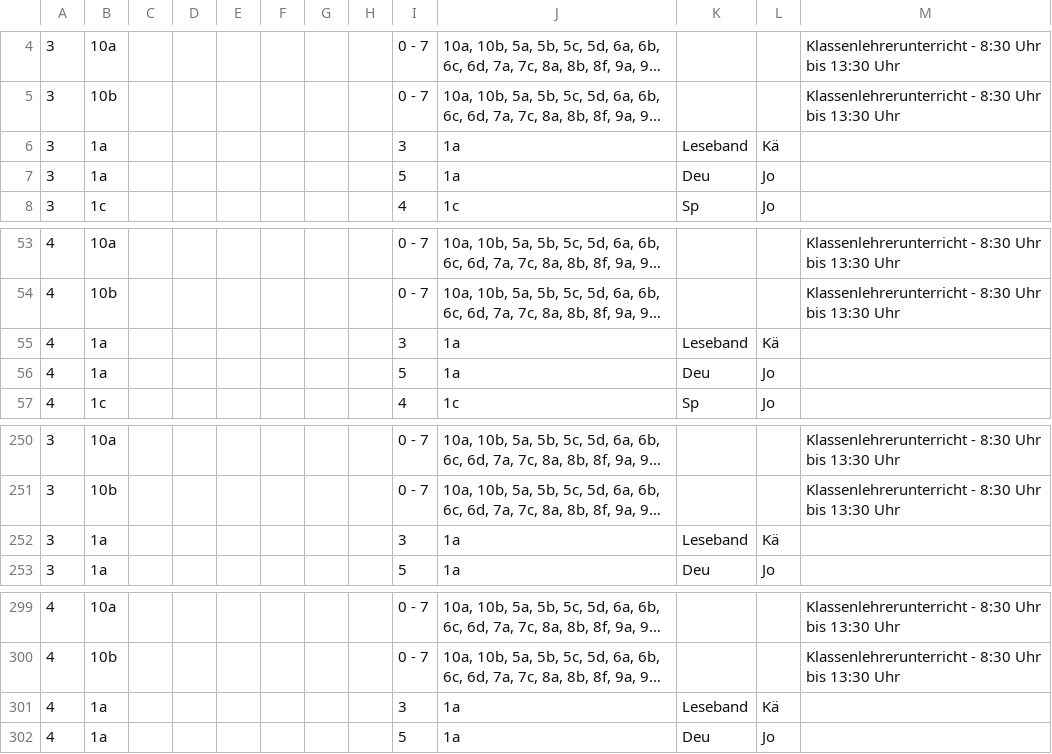
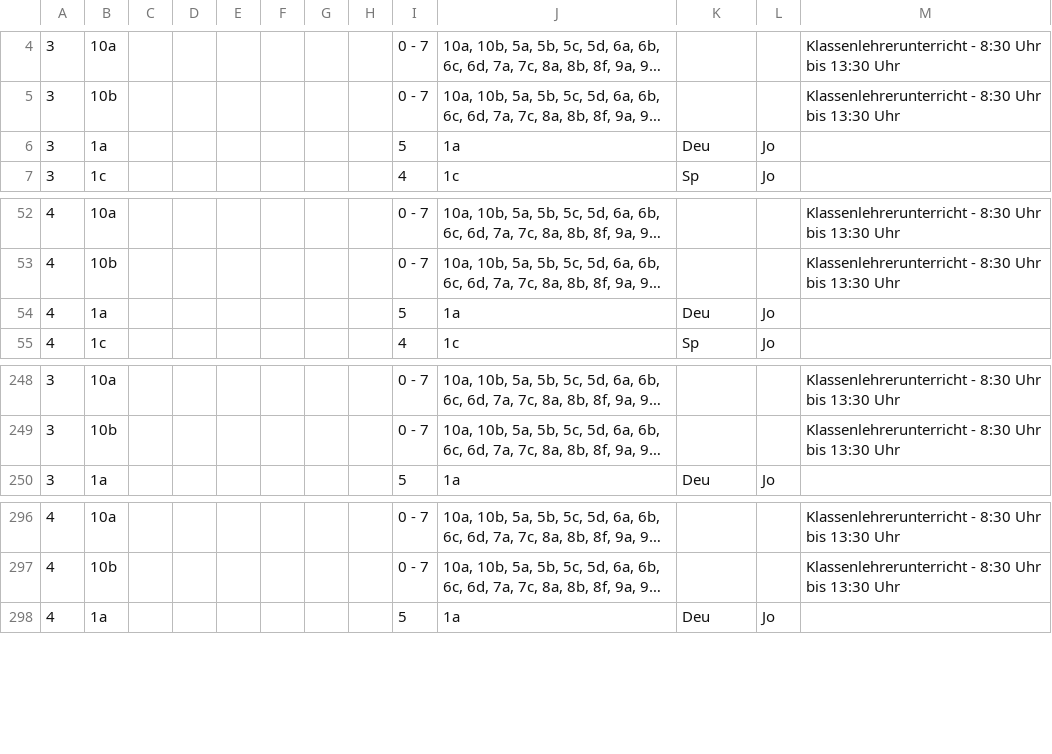
Before and after one commit to iluvatar80/untis-monitor, a CSV file: docs/webuntis_subst.csv, drawn as a sheet; only a part is shown, gaps mark what is left out; long unchanged cells end in …; the diff names each change by its address in the sheet, - before the commit and + after, or states it on an @@ line.

```diff
--- a/docs/webuntis_subst.csv
+++ b/docs/webuntis_subst.csv
-row 6: 3 | 1a |  |  |  |  |  |  | 3 | 1a | Leseband | Kä
-row 55: 4 | 1a |  |  |  |  |  |  | 3 | 1a | Leseband | Kä
-row 252: 3 | 1a |  |  |  |  |  |  | 3 | 1a | Leseband | Kä
-row 301: 4 | 1a |  |  |  |  |  |  | 3 | 1a | Leseband | Kä
```
Also changed, not shown: docs/untis_subst_normalized.csv, 7 other files.
